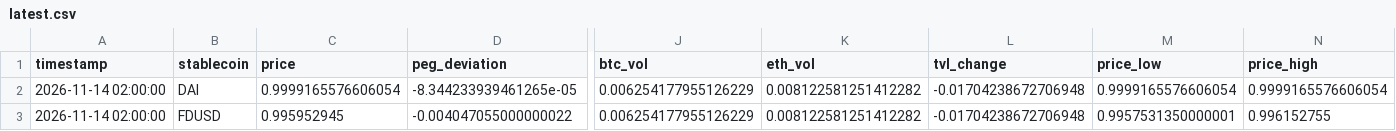
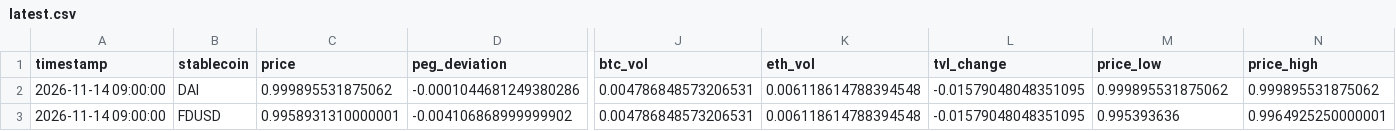
Before and after one commit to ohope0211/stablecoin-depeg-ews, a CSV file: data/live/latest.csv, drawn as a sheet; only a part is shown, gaps mark what is left out; the diff covers the shown part only; the diff names each change by its address in the sheet, - before the commit and + after, or states it on an @@ line.

```diff
--- a/data/live/latest.csv
+++ b/data/live/latest.csv
-A2:A3 (timestamp): 2026-11-14 02:00:00
+A2:A3 (timestamp): 2026-11-14 09:00:00
-C2 (price): 0.9999165576606054
+C2 (price): 0.999895531875062
-D2 (peg_deviation): -8.344233939461265e-05
+D2 (peg_deviation): -0.0001044681249380286
-J2:J3 (btc_vol): 0.006254177955126229
+J2:J3 (btc_vol): 0.004786848573206531
-K2:K3 (eth_vol): 0.008122581251412282
+K2:K3 (eth_vol): 0.006118614788394548
-L2:L3 (tvl_change): -0.01704238672706948
+L2:L3 (tvl_change): -0.01579048048351095
-M2 (price_low): 0.9999165576606054
+M2 (price_low): 0.999895531875062
-N2 (price_high): 0.9999165576606054
+N2 (price_high): 0.999895531875062
-C3 (price): 0.995952945
+C3 (price): 0.9958931310000001
-D3 (peg_deviation): -0.004047055000000022
+D3 (peg_deviation): -0.004106868999999902
-M3 (price_low): 0.9957531350000001
+M3 (price_low): 0.995393636
-N3 (price_high): 0.996152755
+N3 (price_high): 0.9964925250000001
```
Also changed, not shown: 79 edited cells elsewhere in this file, data/live/curve3pool_live.csv, 1 other file.
